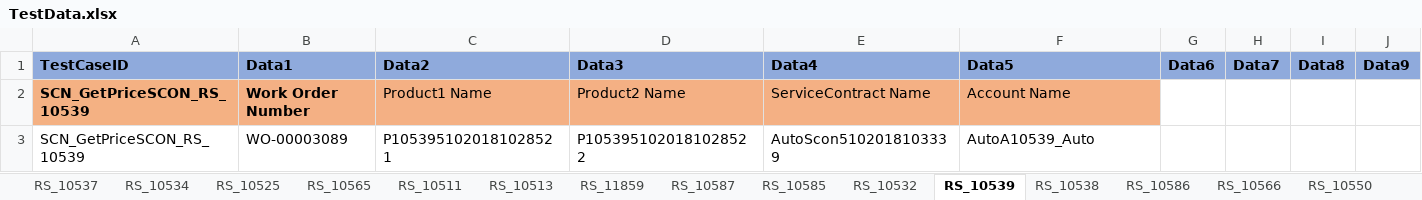
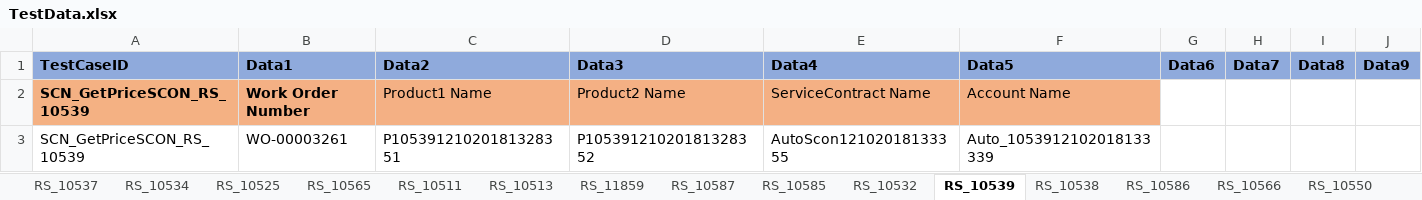
Before and after one commit to svmx-amresh-kumar/SVMX_Catalyst, an Excel workbook: fsaautomation/resources/TestData.xlsx, sheet RS_10539, drawn as a sheet; only a part is shown; values as stored, in another font and other column widths than the file's, no borders; the diff names each change by its address in the sheet, - before the commit and + after, or states it on an @@ line.

```diff
--- a/fsaautomation/resources/TestData.xlsx (sheet RS_10539)
+++ b/fsaautomation/resources/TestData.xlsx (sheet RS_10539)
-B3 (Data1): WO-00003089
+B3 (Data1): WO-00003261
-C3 (Data2): P1053951020181028521
+C3 (Data2): P10539121020181328351
-D3 (Data3): P1053951020181028522
+D3 (Data3): P10539121020181328352
-E3 (Data4): AutoScon5102018103339
+E3 (Data4): AutoScon12102018133355
-F3 (Data5): AutoA10539_Auto
+F3 (Data5): Auto_1053912102018133339
```
Also changed, not shown: 2 other files.
